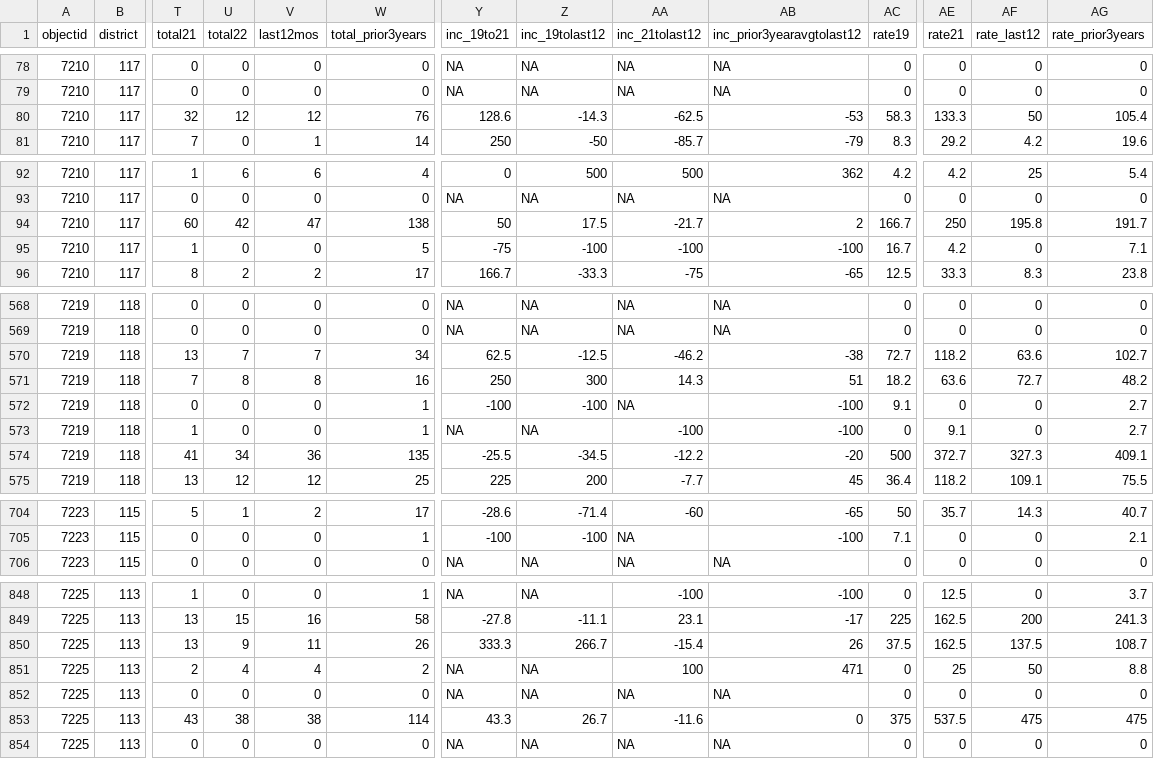
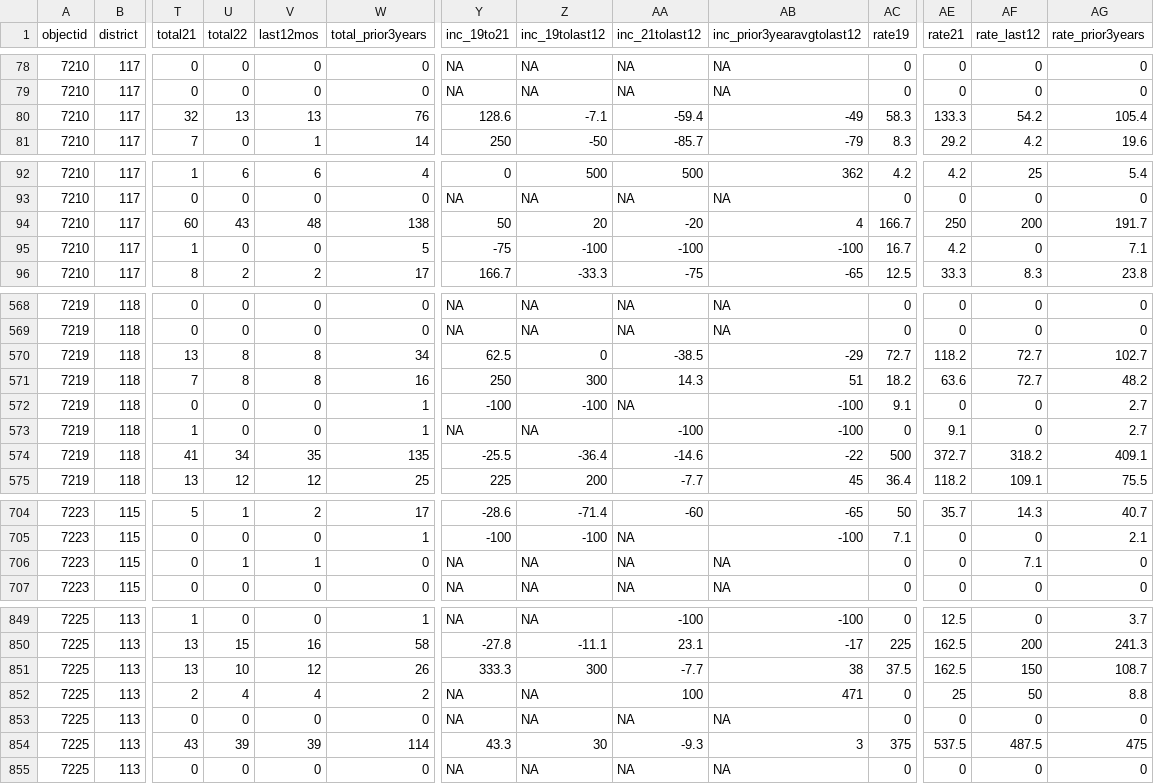
Before and after one commit to abcotvdata/safetytracker_cary, a CSV file: data/output/districts/district_detailed.csv, drawn as a sheet; only a part is shown, gaps mark what is left out; addresses are those after the commit; rows hold the shown columns only; the diff covers the shown part only; the diff names each change by its address in the sheet, - before the commit and + after, or states it on an @@ line.

Commit message:
New crime data collected

```diff
--- a/data/output/districts/district_detailed.csv
+++ b/data/output/districts/district_detailed.csv
-U80 (total22): 12
+U80 (total22): 13
-V80 (last12mos): 12
+V80 (last12mos): 13
-Z80 (inc_19tolast12): -14.3
+Z80 (inc_19tolast12): -7.1
-AA80 (inc_21tolast12): -62.5
+AA80 (inc_21tolast12): -59.4
-AB80 (inc_prior3yearavgtolast12): -53
+AB80 (inc_prior3yearavgtolast12): -49
-AF80 (rate_last12): 50
+AF80 (rate_last12): 54.2
-U94 (total22): 42
+U94 (total22): 43
-V94 (last12mos): 47
+V94 (last12mos): 48
-Z94 (inc_19tolast12): 17.5
+Z94 (inc_19tolast12): 20
-AA94 (inc_21tolast12): -21.7
+AA94 (inc_21tolast12): -20
-AB94 (inc_prior3yearavgtolast12): 2
+AB94 (inc_prior3yearavgtolast12): 4
-AF94 (rate_last12): 195.8
+AF94 (rate_last12): 200
-U570 (total22): 7
+U570 (total22): 8
-V570 (last12mos): 7
+V570 (last12mos): 8
-Z570 (inc_19tolast12): -12.5
+Z570 (inc_19tolast12): 0
-AA570 (inc_21tolast12): -46.2
+AA570 (inc_21tolast12): -38.5
-AB570 (inc_prior3yearavgtolast12): -38
+AB570 (inc_prior3yearavgtolast12): -29
-AF570 (rate_last12): 63.6
+AF570 (rate_last12): 72.7
-V574 (last12mos): 36
+V574 (last12mos): 35
-Z574 (inc_19tolast12): -34.5
+Z574 (inc_19tolast12): -36.4
-AA574 (inc_21tolast12): -12.2
+AA574 (inc_21tolast12): -14.6
-AB574 (inc_prior3yearavgtolast12): -20
+AB574 (inc_prior3yearavgtolast12): -22
-AF574 (rate_last12): 327.3
+AF574 (rate_last12): 318.2
+row 706: 7223 | 115 | 0 | 1 | 1 | 0 | NA | NA | NA | NA | 0 | 0 | 7.1 | 0
-U851 (total22): 9
+U851 (total22): 10
-V851 (last12mos): 11
+V851 (last12mos): 12
-Z851 (inc_19tolast12): 266.7
+Z851 (inc_19tolast12): 300
-AA851 (inc_21tolast12): -15.4
+AA851 (inc_21tolast12): -7.7
-AB851 (inc_prior3yearavgtolast12): 26
+AB851 (inc_prior3yearavgtolast12): 38
-AF851 (rate_last12): 137.5
+AF851 (rate_last12): 150
-U854 (total22): 38
+U854 (total22): 39
-V854 (last12mos): 38
+V854 (last12mos): 39
-Z854 (inc_19tolast12): 26.7
+Z854 (inc_19tolast12): 30
-AA854 (inc_21tolast12): -11.6
+AA854 (inc_21tolast12): -9.3
-AB854 (inc_prior3yearavgtolast12): 0
+AB854 (inc_prior3yearavgtolast12): 3
-AF854 (rate_last12): 475
+AF854 (rate_last12): 487.5
```
Also changed, not shown: 73 edited cells elsewhere in this file, data/output/city/citywide_detailed.csv, data/output/districts/district_category.csv, 34 other files.
